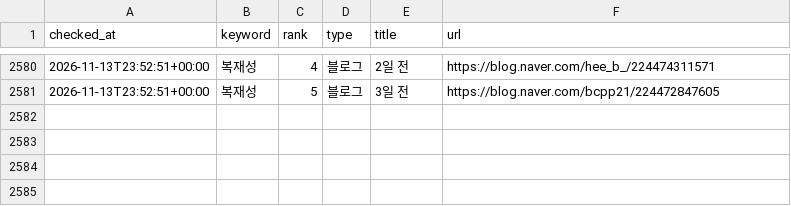
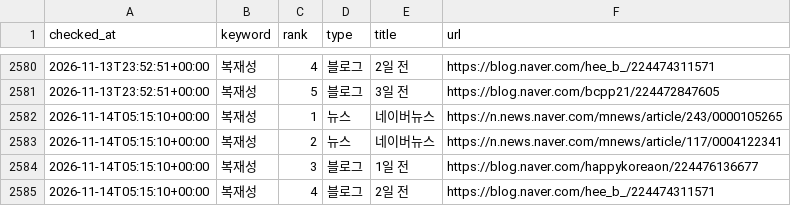
Before and after one commit to hanjaein/jisikgwangjang, a CSV file: data/naver_ranking_history.csv, drawn as a sheet; only a part is shown, gaps mark what is left out.

```diff
--- a/data/naver_ranking_history.csv
+++ b/data/naver_ranking_history.csv
@@ -2581 +2581,5 @@ checked_at,keyword,rank,type,title,url
 2026-11-13T23:52:51+00:00,복재성,5,블로그,3일 전,https://blog.naver.com/bcpp21/224472847605
+2026-11-14T05:15:10+00:00,복재성,1,뉴스,네이버뉴스,https://n.news.naver.com/mnews/article/243/0000105265
+2026-11-14T05:15:10+00:00,복재성,2,뉴스,네이버뉴스,https://n.news.naver.com/mnews/article/117/0004122341
+2026-11-14T05:15:10+00:00,복재성,3,블로그,1일 전,https://blog.naver.com/happykoreaon/224476136677
+2026-11-14T05:15:10+00:00,복재성,4,블로그,2일 전,https://blog.naver.com/hee_b_/224474311571
```
Also changed, not shown: 1 other file.
